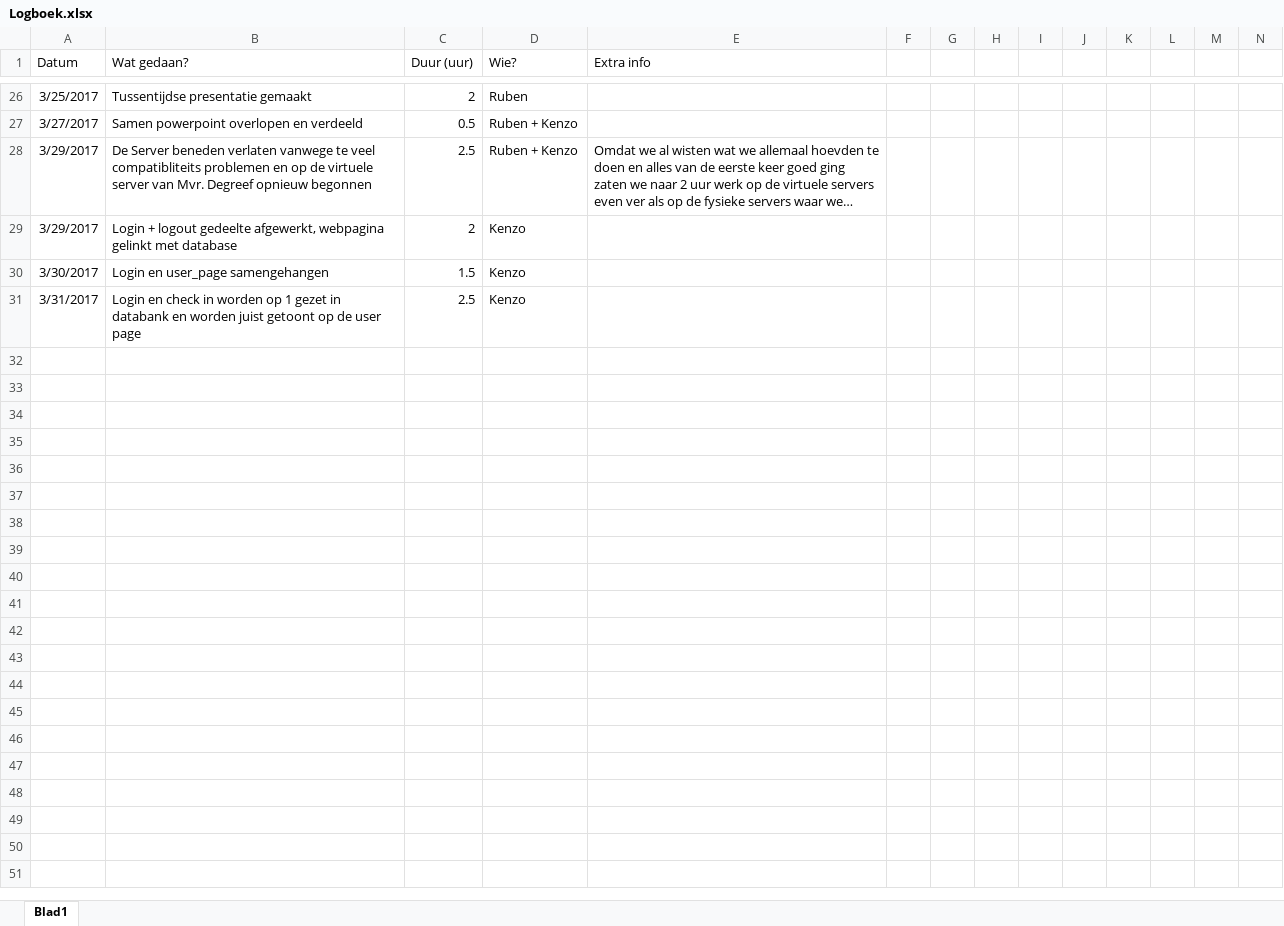
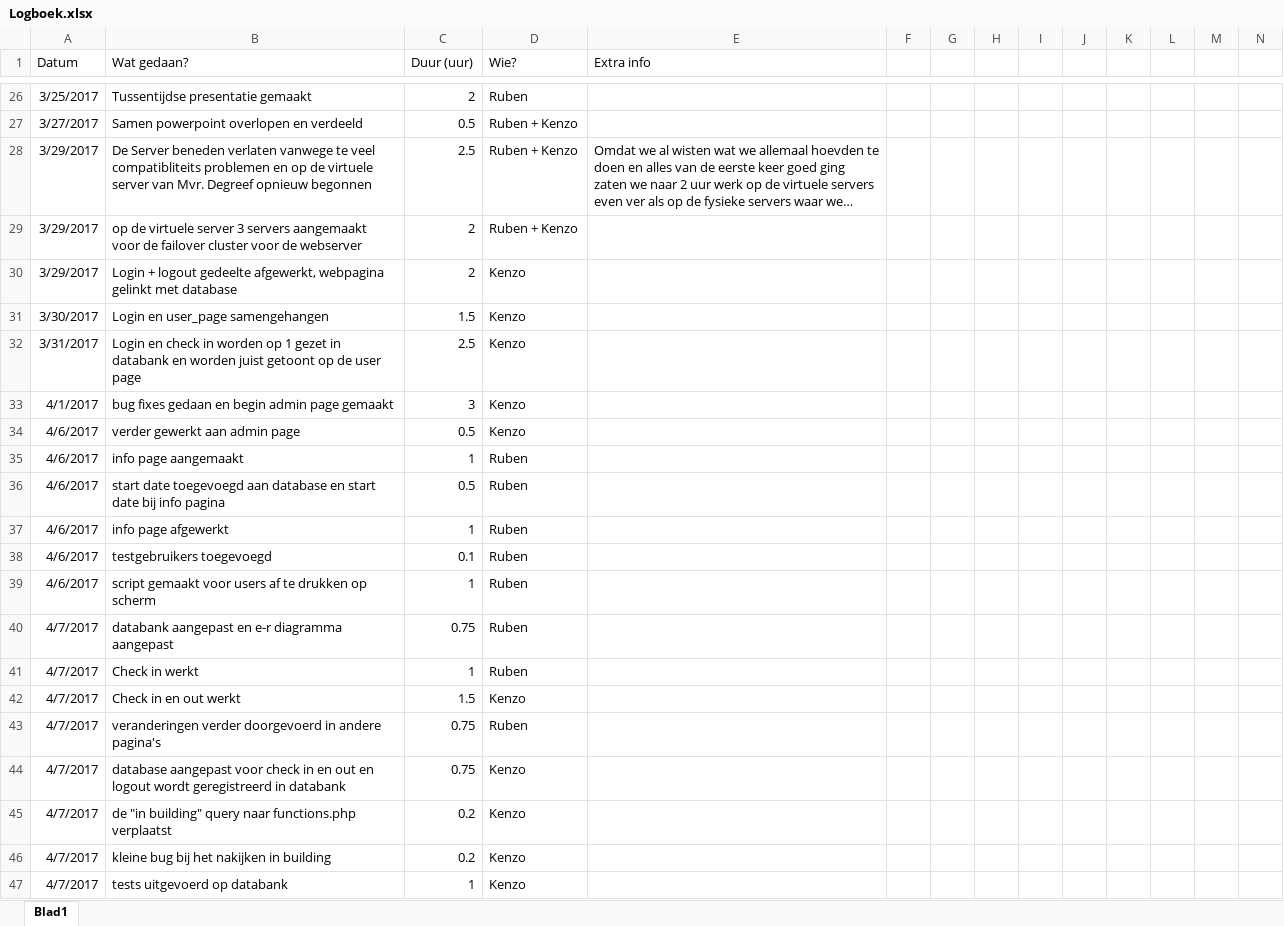
Before and after one commit to RBracke/SocialBusiness, an Excel workbook: Documenten/Logboek.xlsx, sheet Blad1, drawn as a sheet; only a part is shown, gaps mark what is left out; long unchanged cells end in …; values as stored, in another font and other column widths than the file's, no borders; table styles not drawn; rows hold the shown columns only; the diff covers the shown part only; the diff names each change by its address in the sheet, - before the commit and + after, or states it on an @@ line.

Commit message:
logboek en verslag servers phpmyadmin

```diff
--- a/Documenten/Logboek.xlsx (sheet Blad1)
+++ b/Documenten/Logboek.xlsx (sheet Blad1)
+row 29: 3/29/2017 | op de virtuele server 3 servers aangemaakt voor de failover cluster voor de webserver | 2 | Ruben + Kenzo
+row 33: 4/1/2017 | bug fixes gedaan en begin admin page gemaakt | 3 | Kenzo
+row 34: 4/6/2017 | verder gewerkt aan admin page | 0.5 | Kenzo
+row 35: 4/6/2017 | info page aangemaakt | 1 | Ruben
+row 36: 4/6/2017 | start date toegevoegd aan database en start date bij info pagina | 0.5 | Ruben
+row 37: 4/6/2017 | info page afgewerkt | 1 | Ruben
+row 38: 4/6/2017 | testgebruikers toegevoegd | 0.1 | Ruben
+row 39: 4/6/2017 | script gemaakt voor users af te drukken op scherm | 1 | Ruben
+row 40: 4/7/2017 | databank aangepast en e-r diagramma aangepast | 0.75 | Ruben
+row 41: 4/7/2017 | Check in werkt | 1 | Ruben
+row 42: 4/7/2017 | Check in en out werkt | 1.5 | Kenzo
+row 43: 4/7/2017 | veranderingen verder doorgevoerd in andere pagina's | 0.75 | Ruben
+row 44: 4/7/2017 | database aangepast voor check in en out en logout wordt geregistreerd in databank | 0.75 | Kenzo
+row 45: 4/7/2017 | de "in building" query naar functions.php verplaatst | 0.2 | Kenzo
+row 46: 4/7/2017 | kleine bug bij het nakijken in building | 0.2 | Kenzo
+row 47: 4/7/2017 | tests uitgevoerd op databank | 1 | Kenzo
```
Also changed, not shown: 67 added rows elsewhere in this sheet, 1 other file.
